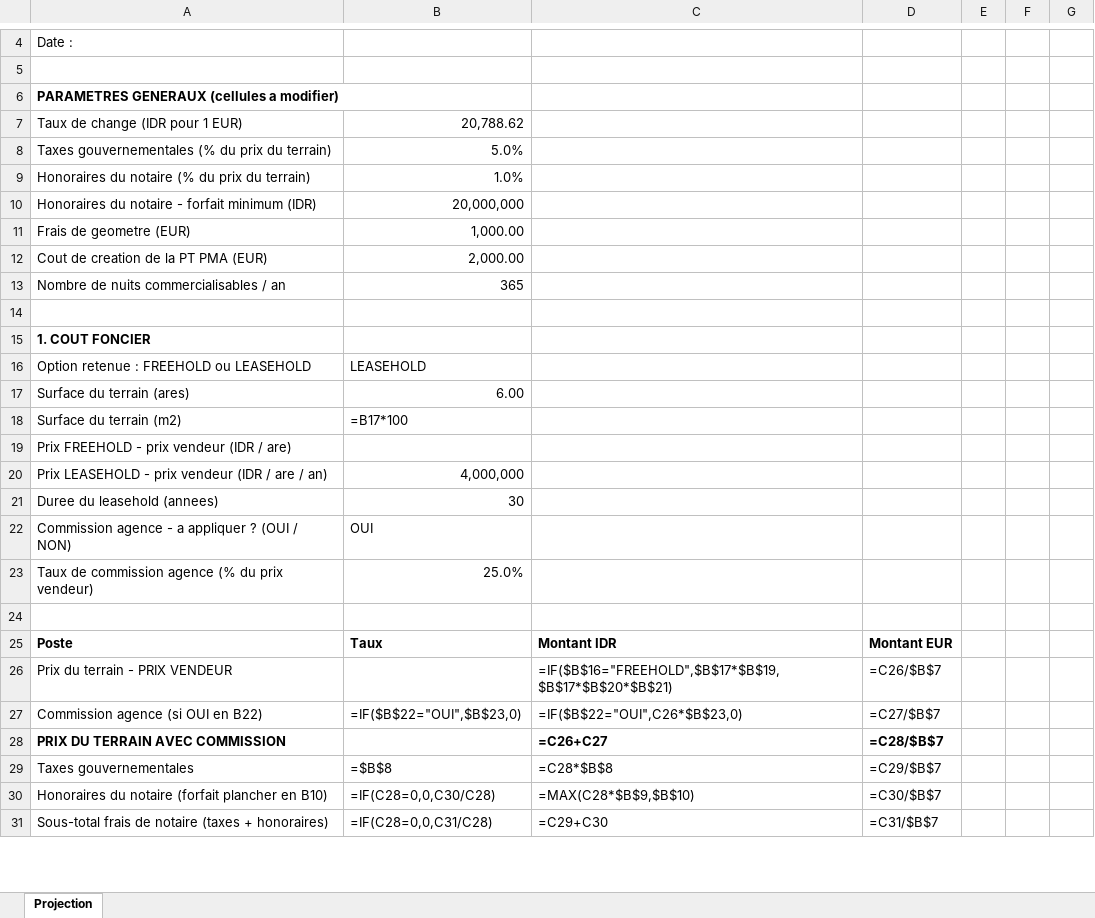
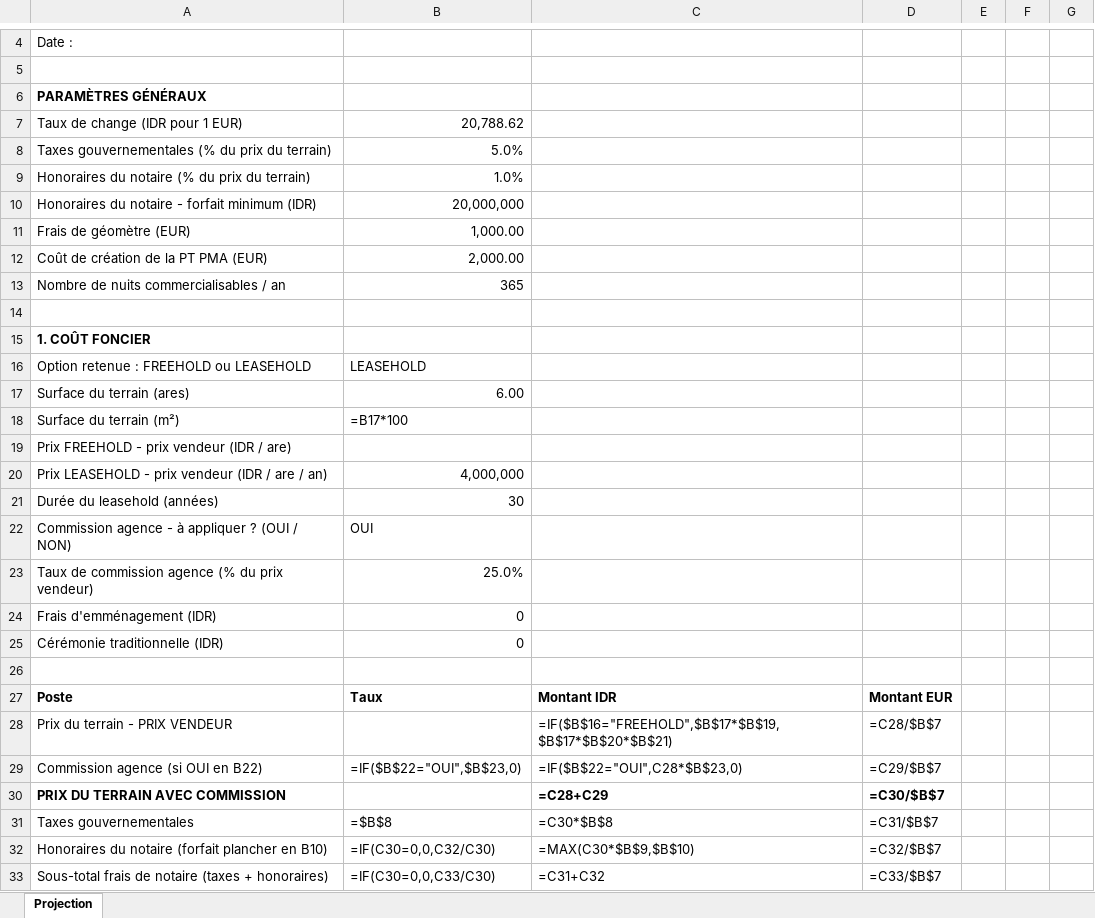
Before and after one commit to alghostrader/jamal, an Excel workbook: transactions/Projection_de_projet.xlsx, sheet Projection, drawn as a sheet; only a part is shown, gaps mark what is left out; values as stored, in another font and other column widths than the file's, no borders; formulas without a stored value are shown as written; addresses are those after the commit; the diff covers the shown part only; the diff names each change by its address in the sheet, - before the commit and + after, or states it on an @@ line.

```diff
--- a/transactions/Projection_de_projet.xlsx (sheet Projection)
+++ b/transactions/Projection_de_projet.xlsx (sheet Projection)
-A6: PARAMETRES GENERAUX (cellules a modifier)
+A6: PARAMÈTRES GÉNÉRAUX
-A11: Frais de geometre (EUR)
+A11: Frais de géomètre (EUR)
-A12: Cout de creation de la PT PMA (EUR)
+A12: Coût de création de la PT PMA (EUR)
-A15: 1. COUT FONCIER
+A15: 1. COÛT FONCIER
-A18: Surface du terrain (m2)
+A18: Surface du terrain (m²)
-A21: Duree du leasehold (annees)
+A21: Durée du leasehold (années)
-A22: Commission agence - a appliquer ? (OUI / NON)
+A22: Commission agence - à appliquer ? (OUI / NON)
+row 24: Frais d'emménagement (IDR) | 0
+row 25: Cérémonie traditionnelle (IDR) | 0
-D28: =C26/$B$7
+D28: =C28/$B$7
-C29: =IF($B$22="OUI",C26*$B$23,0)
+C29: =IF($B$22="OUI",C28*$B$23,0)
-D29: =C27/$B$7
+D29: =C29/$B$7
-C30: =C26+C27
+C30: =C28+C29
-D30: =C28/$B$7
+D30: =C30/$B$7
-C31: =C28*$B$8
+C31: =C30*$B$8
-D31: =C29/$B$7
+D31: =C31/$B$7
-B32: =IF(C28=0,0,C30/C28)
+B32: =IF(C30=0,0,C32/C30)
-C32: =MAX(C28*$B$9,$B$10)
+C32: =MAX(C30*$B$9,$B$10)
-D32: =C30/$B$7
+D32: =C32/$B$7
-B33: =IF(C28=0,0,C31/C28)
+B33: =IF(C30=0,0,C33/C30)
-C33: =C29+C30
+C33: =C31+C32
-D33: =C31/$B$7
+D33: =C33/$B$7
```
Also changed, not shown: 6 added rows, 3 removed rows, 71 edited cells and cell formats elsewhere in this sheet, 2 other files.
